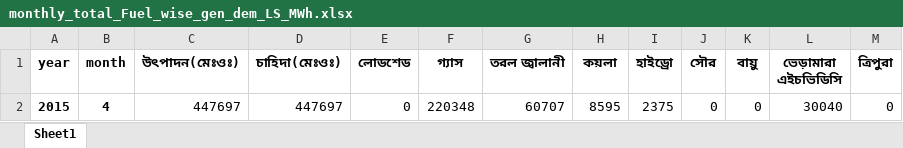
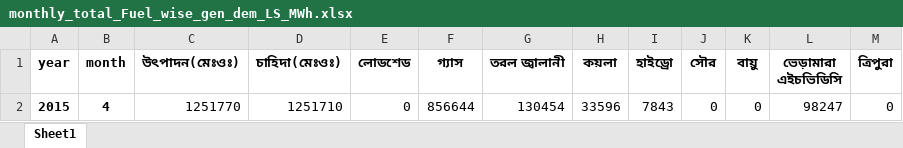
Before and after one commit to alam51/NDT_MOD_v_11, an Excel workbook: monthly_total_Fuel_wise_gen_dem_LS_MWh.xlsx, sheet Sheet1, drawn as a sheet; values as stored, in another font and other column widths than the file's, no borders; the diff names each change by its address in the sheet, - before the commit and + after, or states it on an @@ line.

```diff
--- a/monthly_total_Fuel_wise_gen_dem_LS_MWh.xlsx (sheet Sheet1)
+++ b/monthly_total_Fuel_wise_gen_dem_LS_MWh.xlsx (sheet Sheet1)
-C2 (উৎপাদন(মেঃওঃ)): 447697
+C2 (উৎপাদন(মেঃওঃ)): 1251770
-D2 (চাহিদা(মেঃওঃ)): 447697
+D2 (চাহিদা(মেঃওঃ)): 1251710
-F2 (গ্যাস): 220348
+F2 (গ্যাস): 856644
-G2 (তরল জ্বালানী): 60707
+G2 (তরল জ্বালানী): 130454
-H2 (কয়লা): 8595
+H2 (কয়লা): 33596
-I2 (হাইড্রো): 2375
+I2 (হাইড্রো): 7843
-L2 (ভেড়ামারা এইচভিডিসি): 30040
+L2 (ভেড়ামারা এইচভিডিসি): 98247
```
Also changed, not shown: 3 other files.
